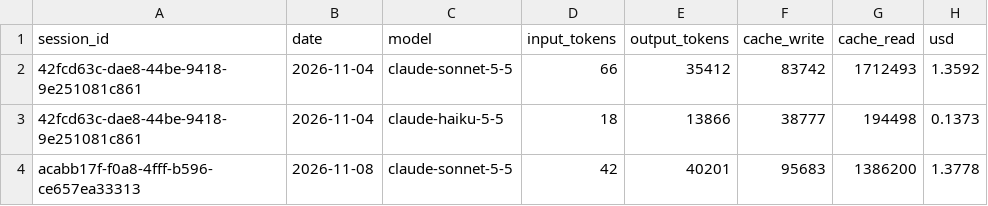
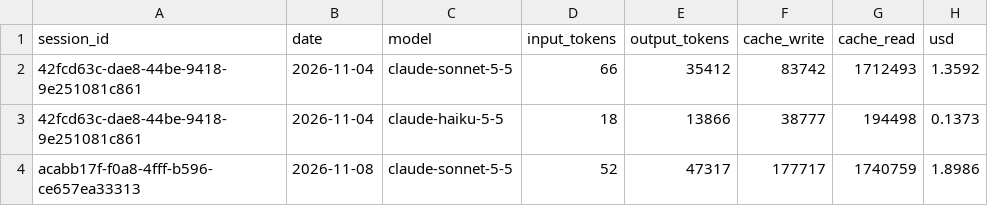
Before and after one commit to flockyafk/megafon-strategist, a CSV file: projects/retention-music-streaming/costs.csv, drawn as a sheet.

```diff
--- a/projects/retention-music-streaming/costs.csv
+++ b/projects/retention-music-streaming/costs.csv
@@ -3,2 +3,2 @@ session_id,date,model,input_tokens,output_tokens,cache_write,cache_read,usd
 42fcd63c-dae8-44be-9418-9e251081c861,2026-11-04,claude-haiku-5-5,18,13866,38777,194498,0.1373
-acabb17f-f0a8-4fff-b596-ce657ea33313,2026-11-08,claude-sonnet-5-5,42,40201,95683,1386200,1.3778
+acabb17f-f0a8-4fff-b596-ce657ea33313,2026-11-08,claude-sonnet-5-5,52,47317,177717,1740759,1.8986
```
Also changed, not shown: 6 other files.
